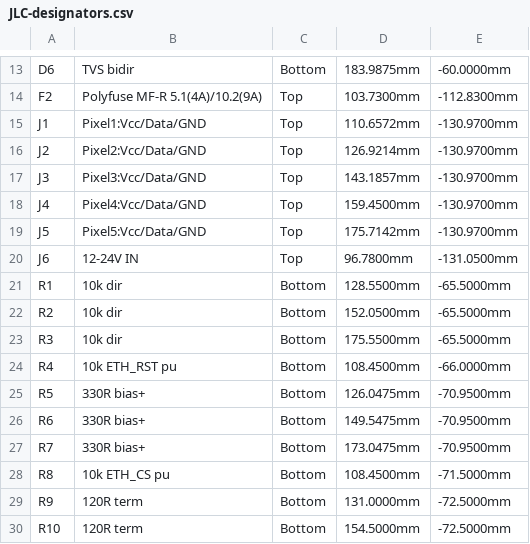
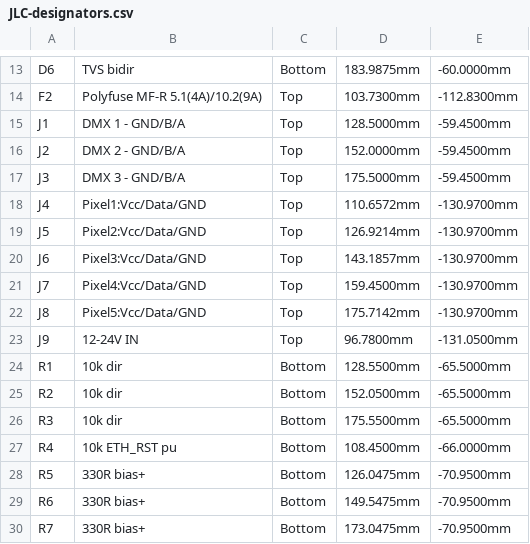
Before and after one commit to tombueng/LuxDMX, a CSV file: hardware-carrier/production/JLC-designators.csv, drawn as a sheet; only a part is shown, gaps mark what is left out; the shorter side is filled out with more unchanged rows.

```diff
--- a/hardware-carrier/production/JLC-designators.csv
+++ b/hardware-carrier/production/JLC-designators.csv
@@ -14,8 +14,11 @@ D6,TVS bidir,Bottom,183.9875mm,-60.0000mm
 F2,Polyfuse MF-R 5.1(4A)/10.2(9A),Top,103.7300mm,-112.8300mm
-J1,Pixel1:Vcc/Data/GND,Top,110.6572mm,-130.9700mm
-J2,Pixel2:Vcc/Data/GND,Top,126.9214mm,-130.9700mm
-J3,Pixel3:Vcc/Data/GND,Top,143.1857mm,-130.9700mm
-J4,Pixel4:Vcc/Data/GND,Top,159.4500mm,-130.9700mm
-J5,Pixel5:Vcc/Data/GND,Top,175.7142mm,-130.9700mm
-J6,12-24V IN,Top,96.7800mm,-131.0500mm
+J1,DMX 1 - GND/B/A,Top,128.5000mm,-59.4500mm
+J2,DMX 2 - GND/B/A,Top,152.0000mm,-59.4500mm
+J3,DMX 3 - GND/B/A,Top,175.5000mm,-59.4500mm
+J4,Pixel1:Vcc/Data/GND,Top,110.6572mm,-130.9700mm
+J5,Pixel2:Vcc/Data/GND,Top,126.9214mm,-130.9700mm
+J6,Pixel3:Vcc/Data/GND,Top,143.1857mm,-130.9700mm
+J7,Pixel4:Vcc/Data/GND,Top,159.4500mm,-130.9700mm
+J8,Pixel5:Vcc/Data/GND,Top,175.7142mm,-130.9700mm
+J9,12-24V IN,Top,96.7800mm,-131.0500mm
 R1,10k dir,Bottom,128.5500mm,-65.5000mm
```
Also changed, not shown: hardware-carrier/production/BOM.csv, hardware-carrier/production/luxdmx-carrier-bom.csv, 5 other files.
